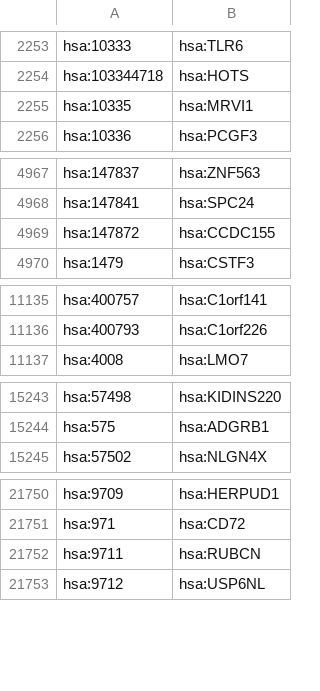
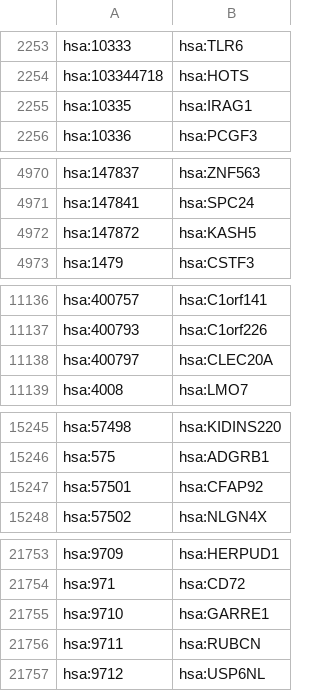
Before and after one commit to arnaudporet/kgml2sif, a TSV file: conv/gene2symbol.tsv, drawn as a sheet; only a part is shown, gaps mark what is left out; the diff covers the shown part only.

```diff
--- a/conv/gene2symbol.tsv
+++ b/conv/gene2symbol.tsv
@@ -2254,3 +2254,3 @@ hsa:10333	hsa:TLR6
 hsa:103344718	hsa:HOTS
-hsa:10335	hsa:MRVI1
+hsa:10335	hsa:IRAG1
 hsa:10336	hsa:PCGF3
@@ -4968,3 +4971,3 @@ hsa:147837	hsa:ZNF563
 hsa:147841	hsa:SPC24
-hsa:147872	hsa:CCDC155
+hsa:147872	hsa:KASH5
 hsa:1479	hsa:CSTF3
@@ -11136,2 +11137,3 @@ hsa:400757	hsa:C1orf141
 hsa:400793	hsa:C1orf226
+hsa:400797	hsa:CLEC20A
 hsa:4008	hsa:LMO7
@@ -15244,2 +15246,3 @@ hsa:57498	hsa:KIDINS220
 hsa:575	hsa:ADGRB1
+hsa:57501	hsa:CFAP92
 hsa:57502	hsa:NLGN4X
@@ -21751,2 +21754,3 @@ hsa:9709	hsa:HERPUD1
 hsa:971	hsa:CD72
+hsa:9710	hsa:GARRE1
 hsa:9711	hsa:RUBCN
```
Also changed, not shown: 3 added rows, 2 removed rows and 10 edited cells elsewhere in this file, 12 other files.
